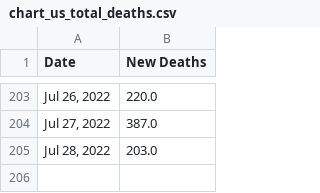
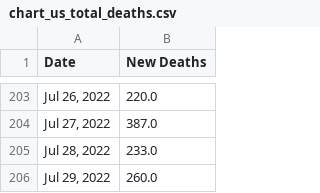
Before and after one commit to Pasin3ru/Tracking-COVID-19, a CSV file: _data/chart_us_total_deaths.csv, drawn as a sheet; only a part is shown, gaps mark what is left out.

```diff
--- a/_data/chart_us_total_deaths.csv
+++ b/_data/chart_us_total_deaths.csv
@@ -204,2 +204,3 @@ Date,New Deaths
 "Jul 27, 2022",387.0
-"Jul 28, 2022",203.0
+"Jul 28, 2022",233.0
+"Jul 29, 2022",260.0
```
Also changed, not shown: _data/chart_us_total_cases.csv, 12 other files.
